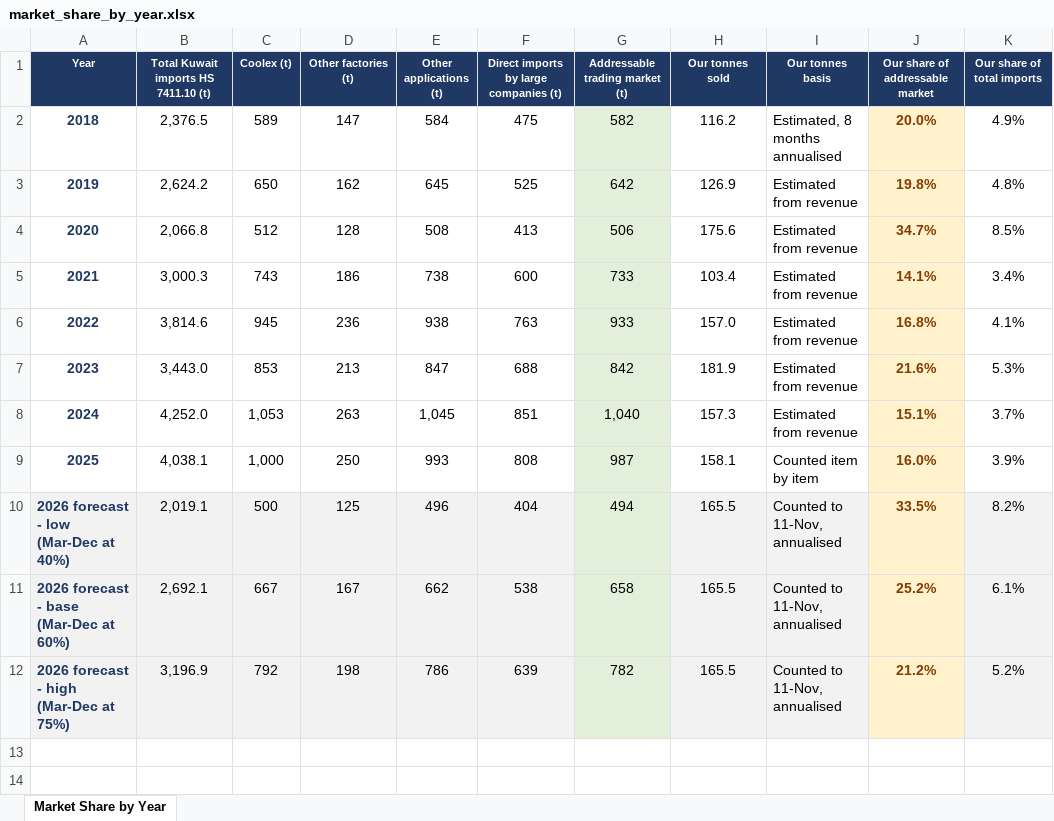
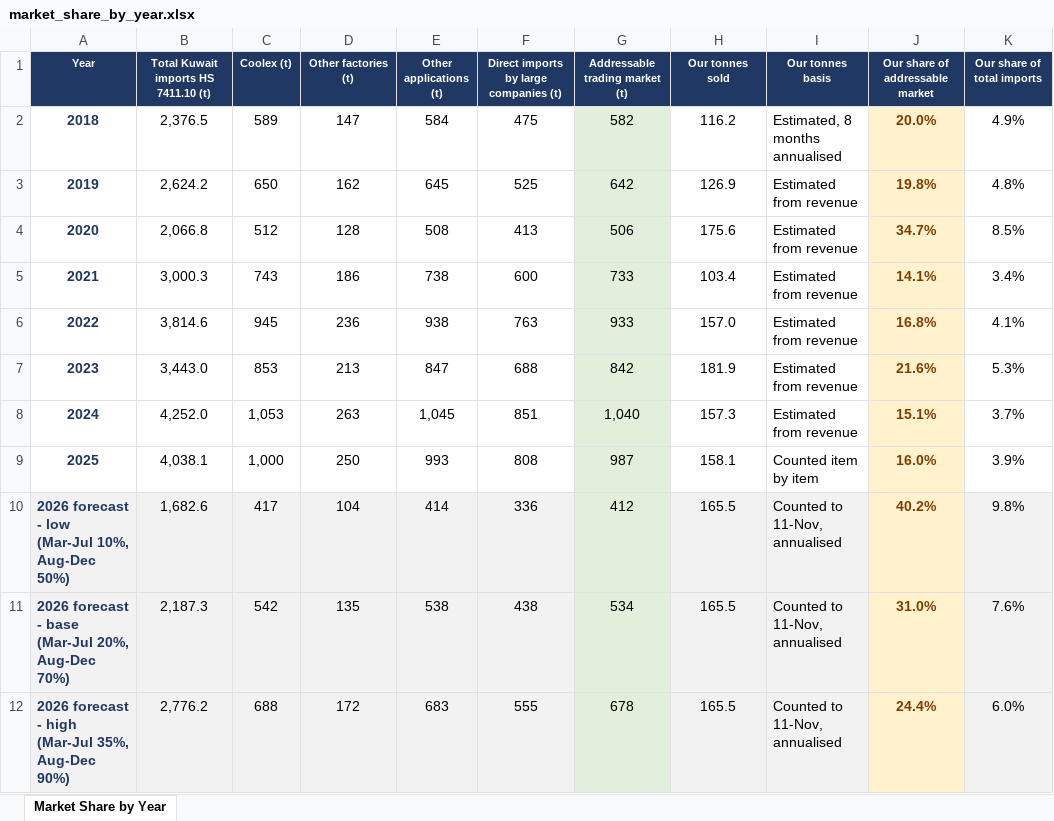
Before and after one commit to ahmednabil9090an-rgb/Ahmed, an Excel workbook: market_share_by_year.xlsx, sheet Market Share by Year, drawn as a sheet; values as stored, in another font and other column widths than the file's, no borders; charts and pictures not drawn; removed rows and columns are numbered as before the commit, all else as after; the diff names each change by its address in the sheet, - before the commit and + after, or states it on an @@ line.

```diff
--- a/market_share_by_year.xlsx (sheet Market Share by Year)
+++ b/market_share_by_year.xlsx (sheet Market Share by Year)
-row 10: 2026 forecast - low (Mar-Dec at 40%) | 2,019.1 | 500 | 125 | 496 | 404 | 494 | 165.5 | Counted to 11-Nov, annualised | 33.5% | 8.2%
-row 11: 2026 forecast - base (Mar-Dec at 60%) | 2,692.1 | 667 | 167 | 662 | 538 | 658 | 165.5 | Counted to 11-Nov, annualised | 25.2% | 6.1%
-row 12: 2026 forecast - high (Mar-Dec at 75%) | 3,196.9 | 792 | 198 | 786 | 639 | 782 | 165.5 | Counted to 11-Nov, annualised | 21.2% | 5.2%
+row 10: 2026 forecast - low (Mar-Jul 10%, Aug-Dec 50%) | 1,682.6 | 417 | 104 | 414 | 336 | 412 | 165.5 | Counted to 11-Nov, annualised | 40.2% | 9.8%
+row 11: 2026 forecast - base (Mar-Jul 20%, Aug-Dec 70%) | 2,187.3 | 542 | 135 | 538 | 438 | 534 | 165.5 | Counted to 11-Nov, annualised | 31.0% | 7.6%
+row 12: 2026 forecast - high (Mar-Jul 35%, Aug-Dec 90%) | 2,776.2 | 688 | 172 | 683 | 555 | 678 | 165.5 | Counted to 11-Nov, annualised | 24.4% | 6.0%
```
Also changed, not shown: 1 other file.
